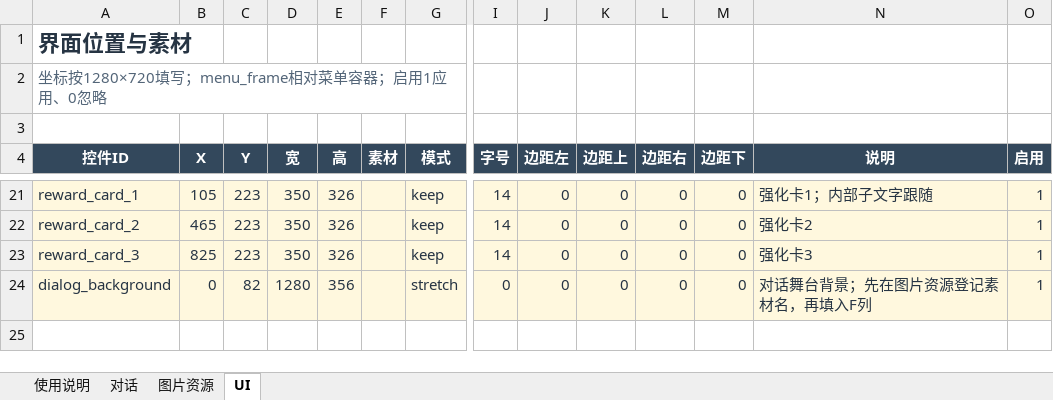
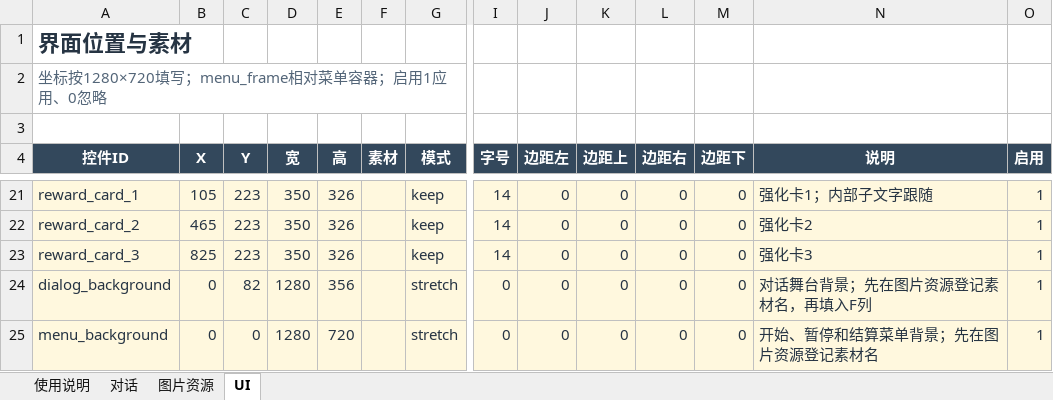
Before and after one commit to yzy-151/rift-guard, an Excel workbook: content/game_config.xlsx, sheet UI, drawn as a sheet; only a part is shown, gaps mark what is left out; values as stored, in another font and other column widths than the file's, no borders; rows hold the shown columns only; the diff names each change by its address in the sheet, - before the commit and + after, or states it on an @@ line.

```diff
--- a/content/game_config.xlsx (sheet UI)
+++ b/content/game_config.xlsx (sheet UI)
+row 25: menu_background | 0 | 0 | 1280 | 720 |  | stretch | 0 | 0 | 0 | 0 | 0 | 开始、暂停和结算菜单背景；先在图片资源登记素材名 | 1
```
Also changed, not shown: 33 other files.
